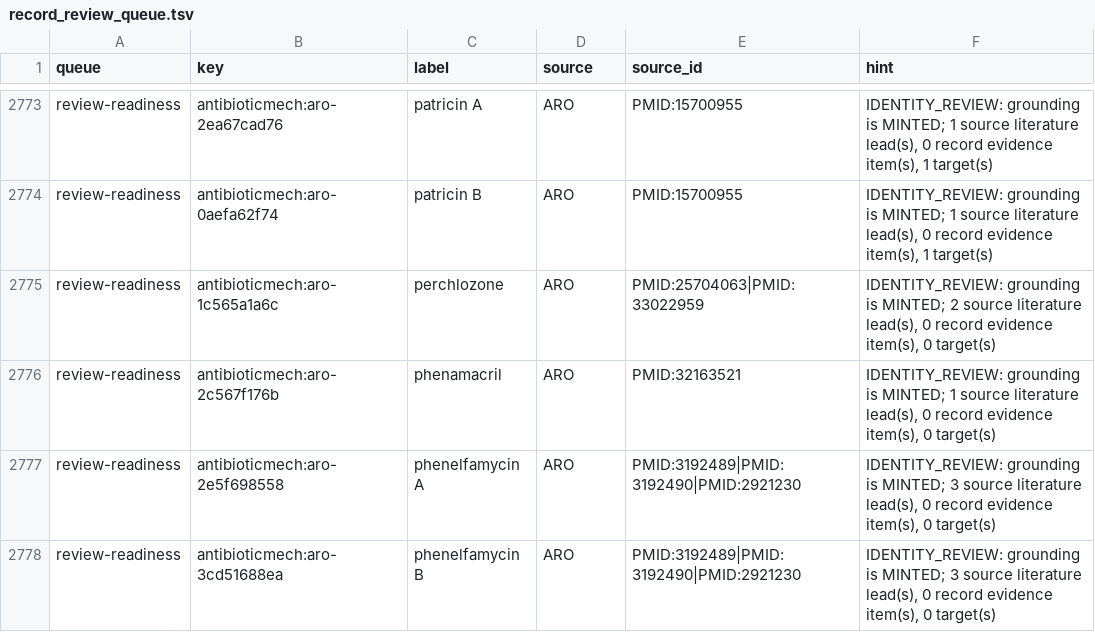
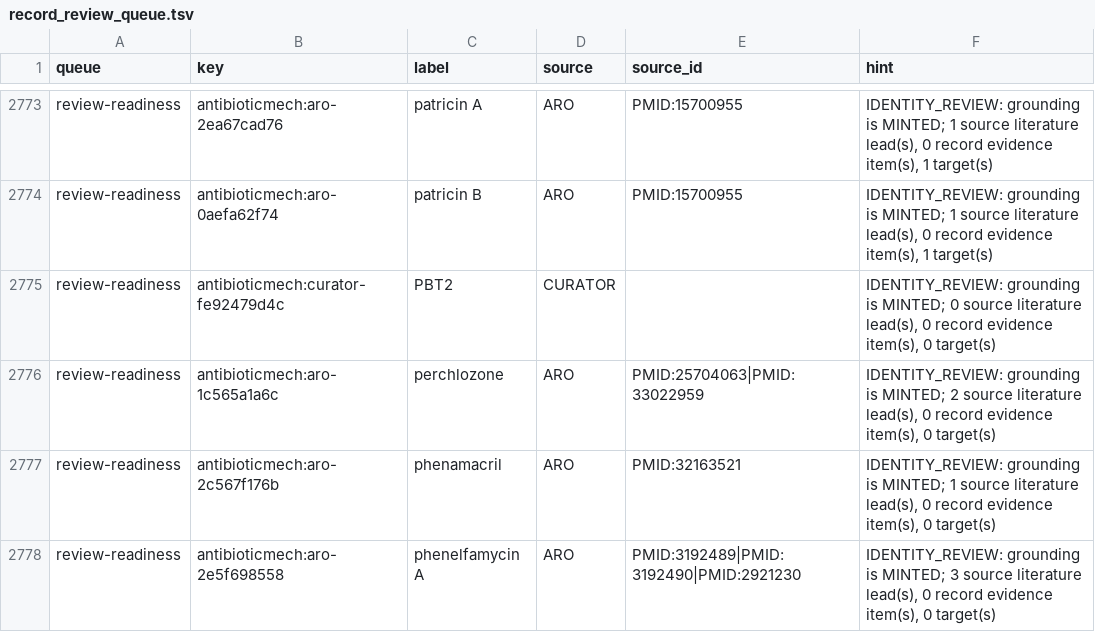
Before and after one commit to CultureBotAI/AntibioticMech, a TSV file: curation/record_review_queue.tsv, drawn as a sheet; only a part is shown, gaps mark what is left out; the shorter side is filled out with more unchanged rows.

```diff
--- a/curation/record_review_queue.tsv
+++ b/curation/record_review_queue.tsv
@@ -2774,2 +2774,3 @@ review-readiness	antibioticmech:aro-2ea67cad76	patricin A	ARO	PMID:15700955	IDEN
 review-readiness	antibioticmech:aro-0aefa62f74	patricin B	ARO	PMID:15700955	IDENTITY_REVIEW: grounding is MINTED; 1 source literature lead(s), 0 record evidence item(s), 1 target(s)
+review-readiness	antibioticmech:curator-fe92479d4c	PBT2	CURATOR		IDENTITY_REVIEW: grounding is MINTED; 0 source literature lead(s), 0 record evidence item(s), 0 target(s)
 review-readiness	antibioticmech:aro-1c565a1a6c	perchlozone	ARO	PMID:25704063|PMID:33022959	IDENTITY_REVIEW: grounding is MINTED; 2 source literature lead(s), 0 record evidence item(s), 0 target(s)
```
Also changed, not shown: curation/curator_antibiotics.tsv, data/antibiotics/PATHS.tsv, 17 other files.
